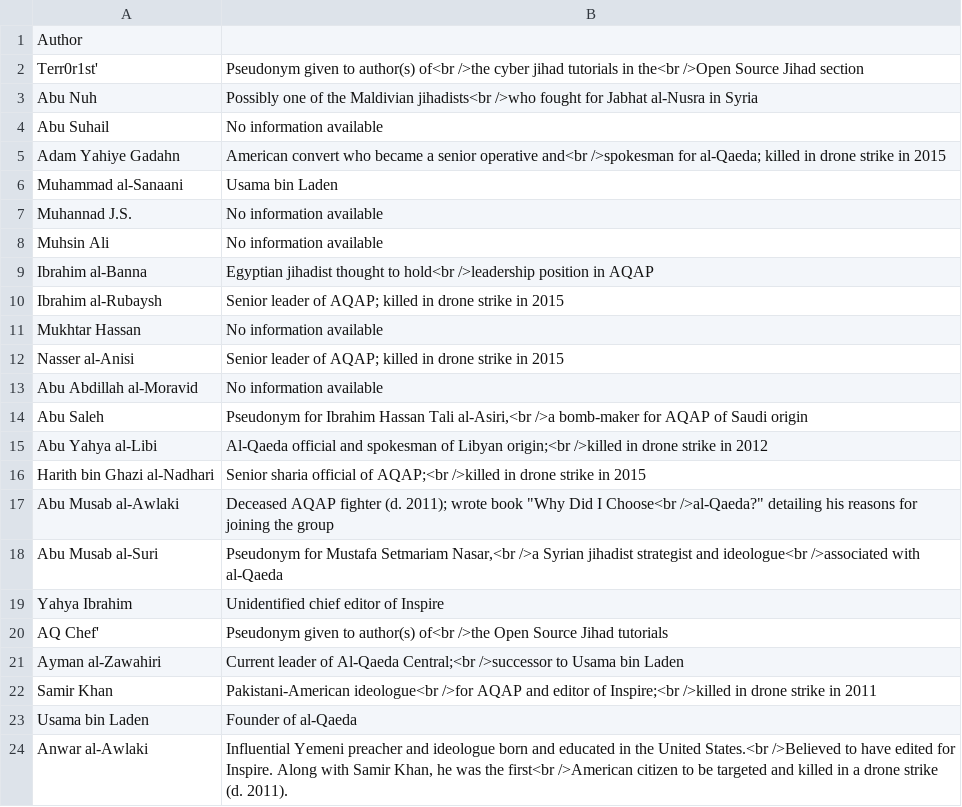
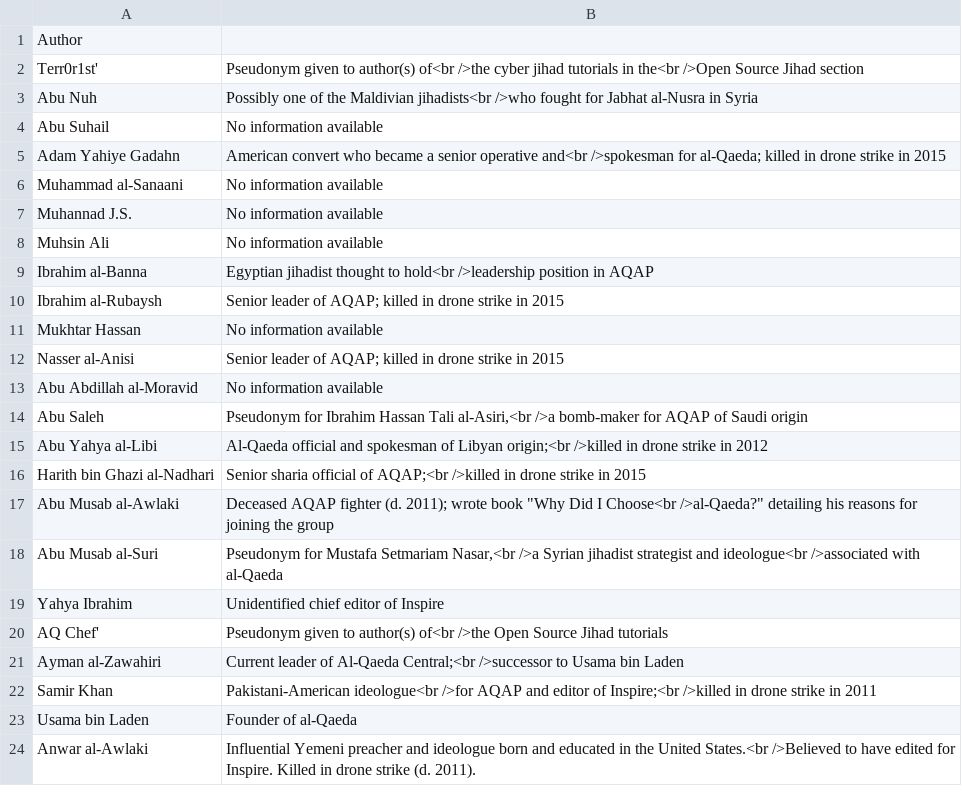
Before and after one commit to kimswchi/inspire-magazine-dataviz, a CSV file: Data/author_info.csv, drawn as a sheet.

```diff
--- a/Data/author_info.csv
+++ b/Data/author_info.csv
@@ -5,3 +5,3 @@ Abu Suhail,No information available
 Adam Yahiye Gadahn,American convert who became a senior operative and<br />spokesman for al-Qaeda; killed in drone strike in 2015
-Muhammad al-Sanaani,Usama bin Laden
+Muhammad al-Sanaani,No information available
 Muhannad J.S.,No information available
@@ -23,2 +23,2 @@ Samir Khan,Pakistani-American ideologue<br />for AQAP and editor of Inspire;<br
 Usama bin Laden,Founder of al-Qaeda
-Anwar al-Awlaki,"Influential Yemeni preacher and ideologue born and educated in the United States.<br />Believed to have edited for Inspire. Along with Samir Khan, he was the first<br />American citizen to be targeted and killed in a drone strike (d. 2011)."
+Anwar al-Awlaki,Influential Yemeni preacher and ideologue born and educated in the United States.<br />Believed to have edited for Inspire. Killed in drone strike (d. 2011).
```
Also changed, not shown: Data/timeline2.csv, 2 other files.
